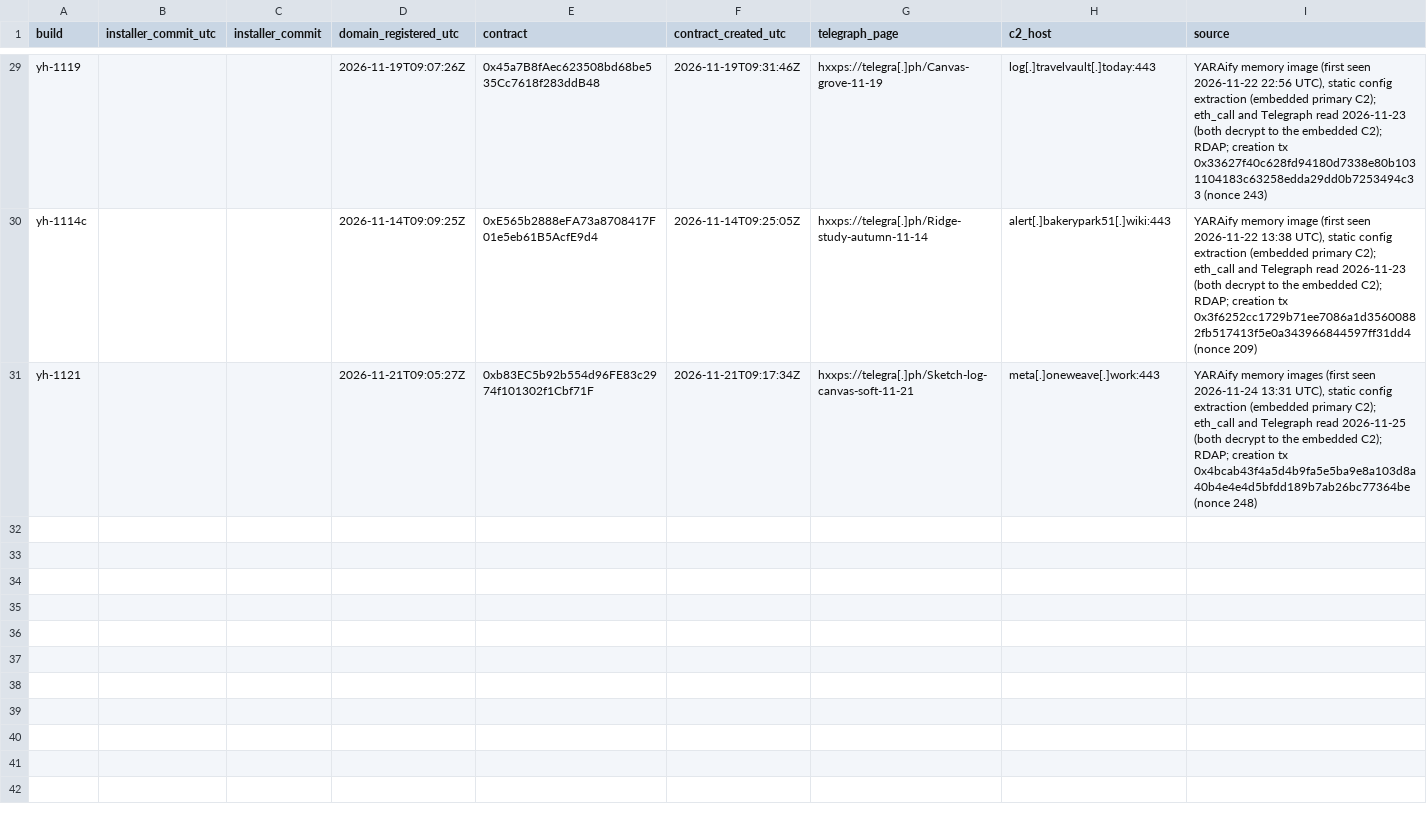
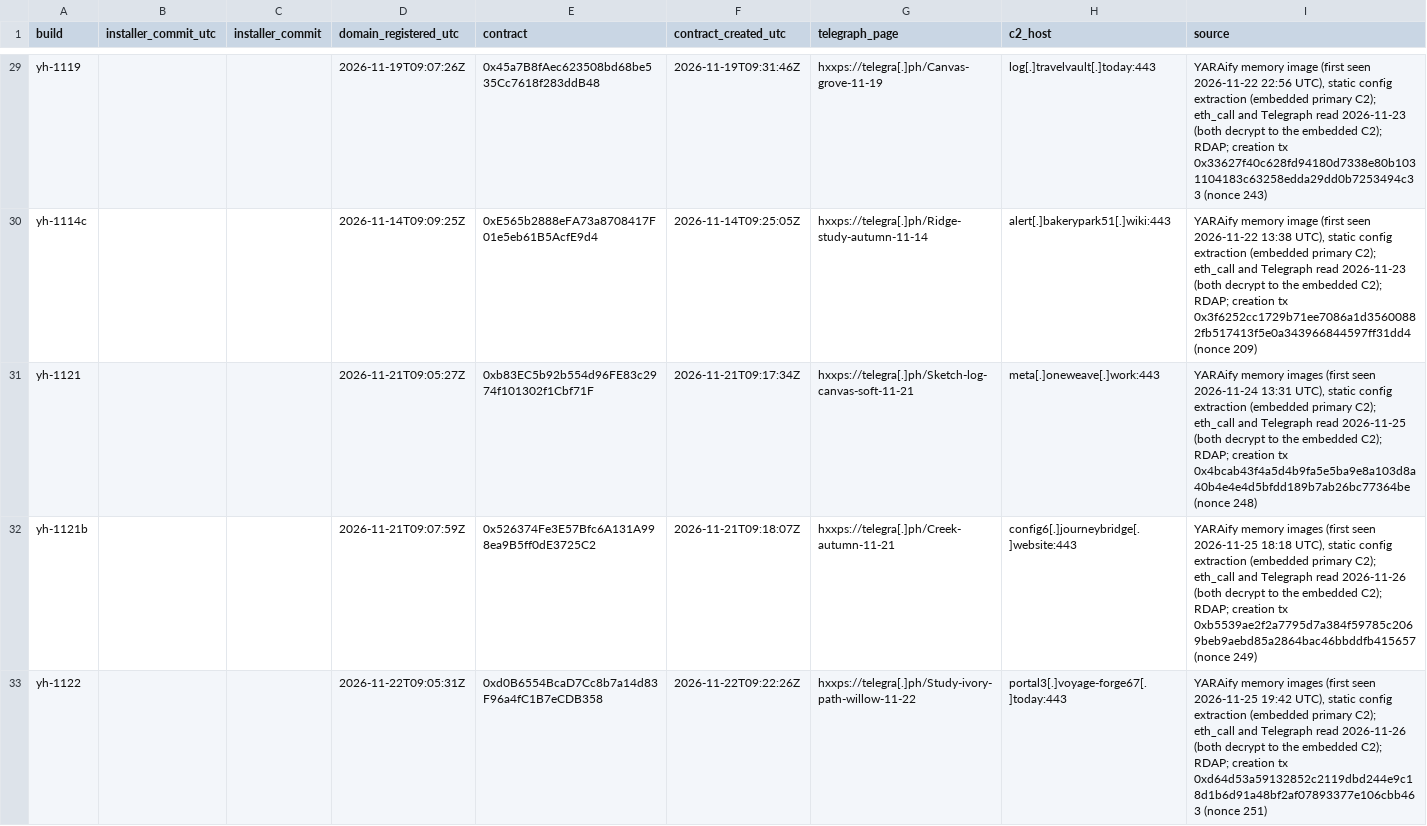
Before and after one commit to harperjohnsai/detections, a CSV file: iocs/2026-11-revstealer-setup-center/c2_timeline.csv, drawn as a sheet; only a part is shown, gaps mark what is left out.

Commit message:
REVSTEALER: two more builds (yh-1121b, yh-1122) from YARAify hits, new C2s, Polygon contracts and Telegraph pages

```diff
--- a/iocs/2026-11-revstealer-setup-center/c2_timeline.csv
+++ b/iocs/2026-11-revstealer-setup-center/c2_timeline.csv
@@ -31 +31,3 @@ yh-1114c,,,2026-11-14T09:09:25Z,0xE565b2888eFA73a8708417F01e5eb61B5AcfE9d4,2026-
 yh-1121,,,2026-11-21T09:05:27Z,0xb83EC5b92b554d96FE83c2974f101302f1Cbf71F,2026-11-21T09:17:34Z,hxxps://telegra[.]ph/Sketch-log-canvas-soft-11-21,meta[.]oneweave[.]work:443,"YARAify memory images (first seen 2026-11-24 13:31 UTC), static config extraction (embedded primary C2); eth_call and Telegraph read 2026-11-25 (both decrypt to the embedded C2); RDAP; creation tx 0x4bcab43f4a5d4b9fa5e5ba9e8a103d8a40b4e4e4d5bfdd189b7ab26bc77364be (nonce 248)"
+yh-1121b,,,2026-11-21T09:07:59Z,0x526374Fe3E57Bfc6A131A998ea9B5ff0dE3725C2,2026-11-21T09:18:07Z,hxxps://telegra[.]ph/Creek-autumn-11-21,config6[.]journeybridge[.]website:443,"YARAify memory images (first seen 2026-11-25 18:18 UTC), static config extraction (embedded primary C2); eth_call and Telegraph read 2026-11-26 (both decrypt to the embedded C2); RDAP; creation tx 0xb5539ae2f2a7795d7a384f59785c2069beb9aebd85a2864bac46bbddfb415657 (nonce 249)"
+yh-1122,,,2026-11-22T09:05:31Z,0xd0B6554BcaD7Cc8b7a14d83F96a4fC1B7eCDB358,2026-11-22T09:22:26Z,hxxps://telegra[.]ph/Study-ivory-path-willow-11-22,portal3[.]voyage-forge67[.]today:443,"YARAify memory images (first seen 2026-11-25 19:42 UTC), static config extraction (embedded primary C2); eth_call and Telegraph read 2026-11-26 (both decrypt to the embedded C2); RDAP; creation tx 0xd64d53a59132852c2119dbd244e9c18d1b6d91a48bf2af07893377e106cbb463 (nonce 251)"
```
Also changed, not shown: 7 other files.
